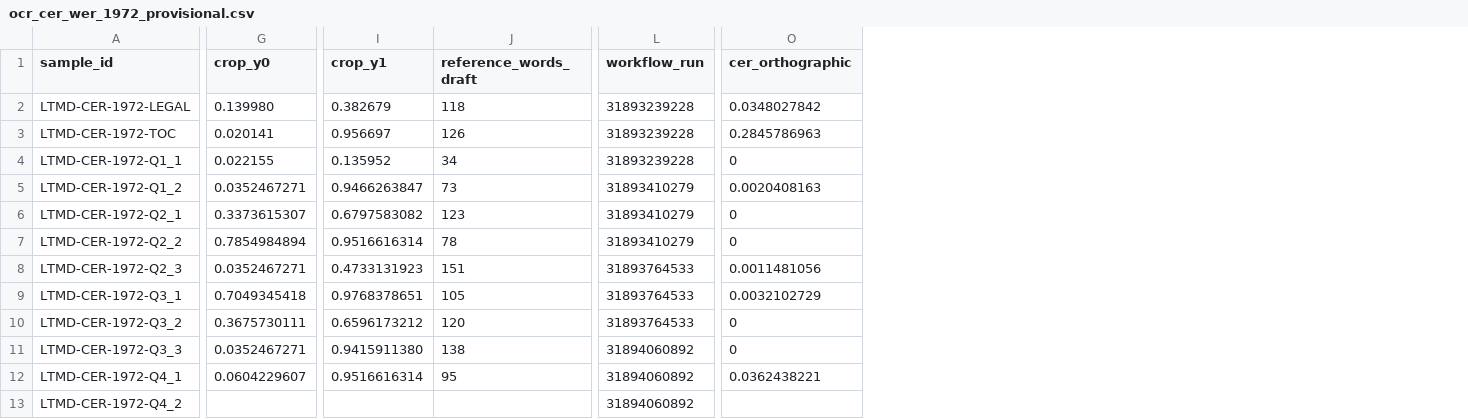
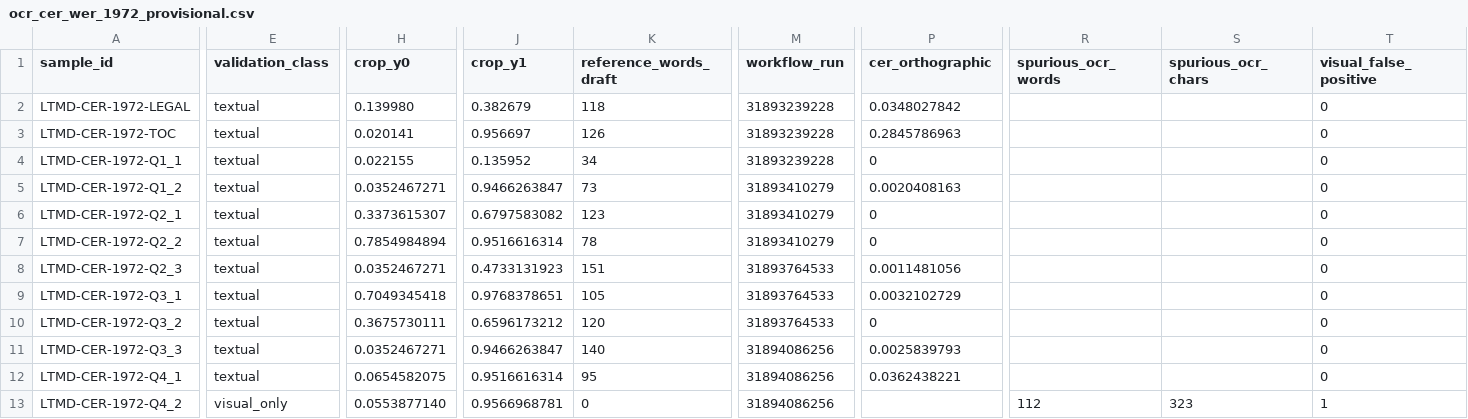
Before and after one commit to fersandovalgtz/libro-texto-mexicano-digital, a CSV file: data/derived/ocr_cer_wer_1972_provisional.csv, drawn as a sheet; only a part is shown, gaps mark what is left out; addresses are those after the commit; the diff covers the shown part only; the diff names each change by its address in the sheet, - before the commit and + after, or states it on an @@ line.

Commit message:
data: correct final 1972 provisional OCR validation state

```diff
--- a/data/derived/ocr_cer_wer_1972_provisional.csv
+++ b/data/derived/ocr_cer_wer_1972_provisional.csv
+column E (validation_class), rows 2-13: textual | textual | textual | textual | textual | textual | textual | textual | textual | textual | textual | visual_only
+column R (spurious_ocr_words), row 13: 112
+column S (spurious_ocr_chars), row 13: 323
+column T (visual_false_positive), rows 2-13: 0 | 0 | 0 | 0 | 0 | 0 | 0 | 0 | 0 | 0 | 0 | 1
-J11 (crop_y1): 0.9415911380
+J11 (crop_y1): 0.9466263847
-K11 (reference_words_draft): 138
+K11 (reference_words_draft): 140
-M11:M13 (workflow_run): 31894060892
+M11:M13 (workflow_run): 31894086256
-P11 (cer_orthographic): 0
+P11 (cer_orthographic): 0.0025839793
-H12 (crop_y0): 0.0604229607
+H12 (crop_y0): 0.0654582075
-H13 (crop_y0): (empty)
+H13 (crop_y0): 0.0553877140
-J13 (crop_y1): (empty)
+J13 (crop_y1): 0.9566968781
-K13 (reference_words_draft): (empty)
+K13 (reference_words_draft): 0
```
Also changed, not shown: 6 edited cells elsewhere in this file.
